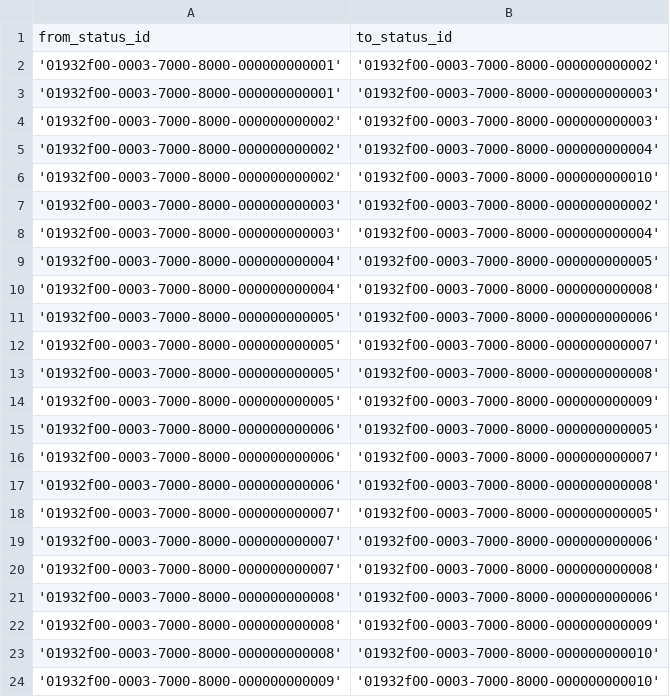
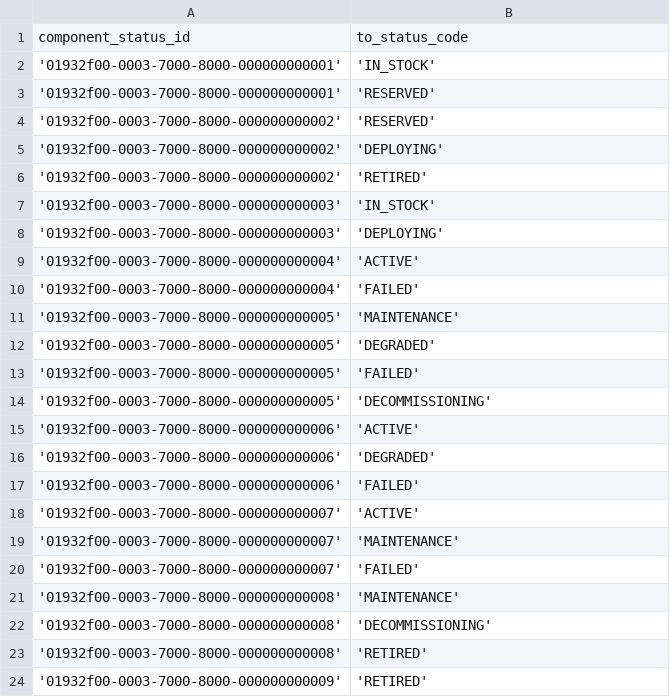
Before and after one commit to aalexeen/switchscope, a CSV file: backend/src/main/resources/db/changelog/csv/12-component-status-transitions.csv, drawn as a sheet.

Commit message:
refactor: simplify component status transitions and add properties
- Replace recursive ManyToMany status transition relationship with ElementCollection of codes
- Add dynamic properties map to ComponentStatusEntity for flexible configuration
- Update Liquibase changelogs to migrate schema and seed new property data
- Implement Component Status detail view in frontend
- Update GenericDetailView to display workflow transitions

```diff
--- a/backend/src/main/resources/db/changelog/csv/12-component-status-transitions.csv
+++ b/backend/src/main/resources/db/changelog/csv/12-component-status-transitions.csv
@@ -1,24 +1,24 @@
-from_status_id;to_status_id
-'01932f00-0003-7000-8000-000000000001';'01932f00-0003-7000-8000-000000000002'
-'01932f00-0003-7000-8000-000000000001';'01932f00-0003-7000-8000-000000000003'
-'01932f00-0003-7000-8000-000000000002';'01932f00-0003-7000-8000-000000000003'
-'01932f00-0003-7000-8000-000000000002';'01932f00-0003-7000-8000-000000000004'
-'01932f00-0003-7000-8000-000000000002';'01932f00-0003-7000-8000-000000000010'
-'01932f00-0003-7000-8000-000000000003';'01932f00-0003-7000-8000-000000000002'
-'01932f00-0003-7000-8000-000000000003';'01932f00-0003-7000-8000-000000000004'
-'01932f00-0003-7000-8000-000000000004';'01932f00-0003-7000-8000-000000000005'
-'01932f00-0003-7000-8000-000000000004';'01932f00-0003-7000-8000-000000000008'
-'01932f00-0003-7000-8000-000000000005';'01932f00-0003-7000-8000-000000000006'
-'01932f00-0003-7000-8000-000000000005';'01932f00-0003-7000-8000-000000000007'
-'01932f00-0003-7000-8000-000000000005';'01932f00-0003-7000-8000-000000000008'
-'01932f00-0003-7000-8000-000000000005';'01932f00-0003-7000-8000-000000000009'
-'01932f00-0003-7000-8000-000000000006';'01932f00-0003-7000-8000-000000000005'
-'01932f00-0003-7000-8000-000000000006';'01932f00-0003-7000-8000-000000000007'
-'01932f00-0003-7000-8000-000000000006';'01932f00-0003-7000-8000-000000000008'
-'01932f00-0003-7000-8000-000000000007';'01932f00-0003-7000-8000-000000000005'
-'01932f00-0003-7000-8000-000000000007';'01932f00-0003-7000-8000-000000000006'
-'01932f00-0003-7000-8000-000000000007';'01932f00-0003-7000-8000-000000000008'
-'01932f00-0003-7000-8000-000000000008';'01932f00-0003-7000-8000-000000000006'
-'01932f00-0003-7000-8000-000000000008';'01932f00-0003-7000-8000-000000000009'
-'01932f00-0003-7000-8000-000000000008';'01932f00-0003-7000-8000-000000000010'
-'01932f00-0003-7000-8000-000000000009';'01932f00-0003-7000-8000-000000000010'
+component_status_id;to_status_code
+'01932f00-0003-7000-8000-000000000001';'IN_STOCK'
+'01932f00-0003-7000-8000-000000000001';'RESERVED'
+'01932f00-0003-7000-8000-000000000002';'RESERVED'
+'01932f00-0003-7000-8000-000000000002';'DEPLOYING'
+'01932f00-0003-7000-8000-000000000002';'RETIRED'
+'01932f00-0003-7000-8000-000000000003';'IN_STOCK'
+'01932f00-0003-7000-8000-000000000003';'DEPLOYING'
+'01932f00-0003-7000-8000-000000000004';'ACTIVE'
+'01932f00-0003-7000-8000-000000000004';'FAILED'
+'01932f00-0003-7000-8000-000000000005';'MAINTENANCE'
+'01932f00-0003-7000-8000-000000000005';'DEGRADED'
+'01932f00-0003-7000-8000-000000000005';'FAILED'
+'01932f00-0003-7000-8000-000000000005';'DECOMMISSIONING'
+'01932f00-0003-7000-8000-000000000006';'ACTIVE'
+'01932f00-0003-7000-8000-000000000006';'DEGRADED'
+'01932f00-0003-7000-8000-000000000006';'FAILED'
+'01932f00-0003-7000-8000-000000000007';'ACTIVE'
+'01932f00-0003-7000-8000-000000000007';'MAINTENANCE'
+'01932f00-0003-7000-8000-000000000007';'FAILED'
+'01932f00-0003-7000-8000-000000000008';'MAINTENANCE'
+'01932f00-0003-7000-8000-000000000008';'DECOMMISSIONING'
+'01932f00-0003-7000-8000-000000000008';'RETIRED'
+'01932f00-0003-7000-8000-000000000009';'RETIRED'
```
Also changed, not shown: 14 other files.
